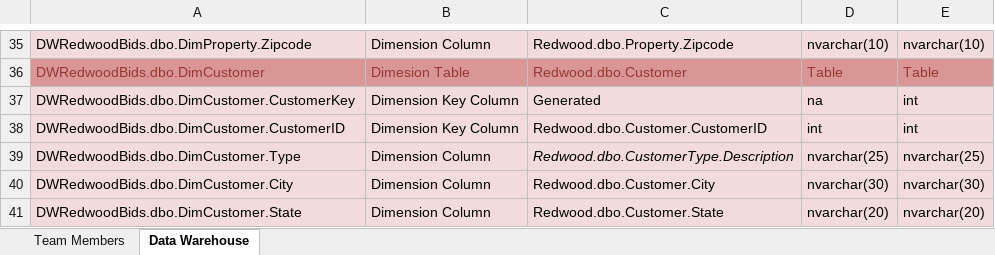
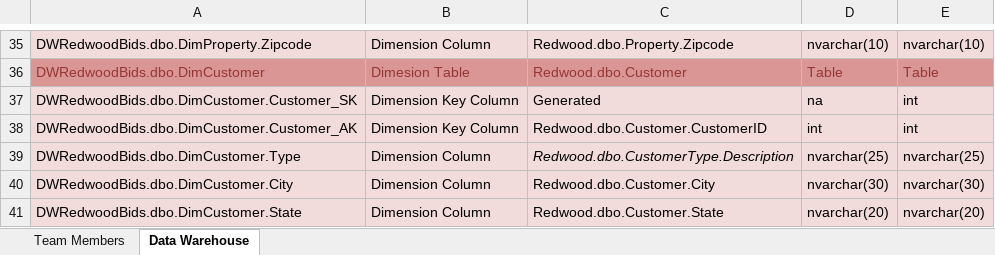
Before and after one commit to damagingzebra/RedwoodRealty, an Excel workbook: DM Solution Documentaion/Redwood Solution Workbook.xlsx, sheet Data Warehouse, drawn as a sheet; only a part is shown, gaps mark what is left out; values as stored, in another font and other column widths than the file's, no borders; the diff covers the shown part only; the diff names each change by its address in the sheet, - before the commit and + after, or states it on an @@ line.

```diff
--- a/DM Solution Documentaion/Redwood Solution Workbook.xlsx (sheet Data Warehouse)
+++ b/DM Solution Documentaion/Redwood Solution Workbook.xlsx (sheet Data Warehouse)
-A37: DWRedwoodBids.dbo.DimCustomer.CustomerKey
+A37: DWRedwoodBids.dbo.DimCustomer.Customer_SK
-A38: DWRedwoodBids.dbo.DimCustomer.CustomerID
+A38: DWRedwoodBids.dbo.DimCustomer.Customer_AK
```
Also changed, not shown: 2 removed rows, 2 moved rows and 12 edited cells elsewhere in this sheet.
